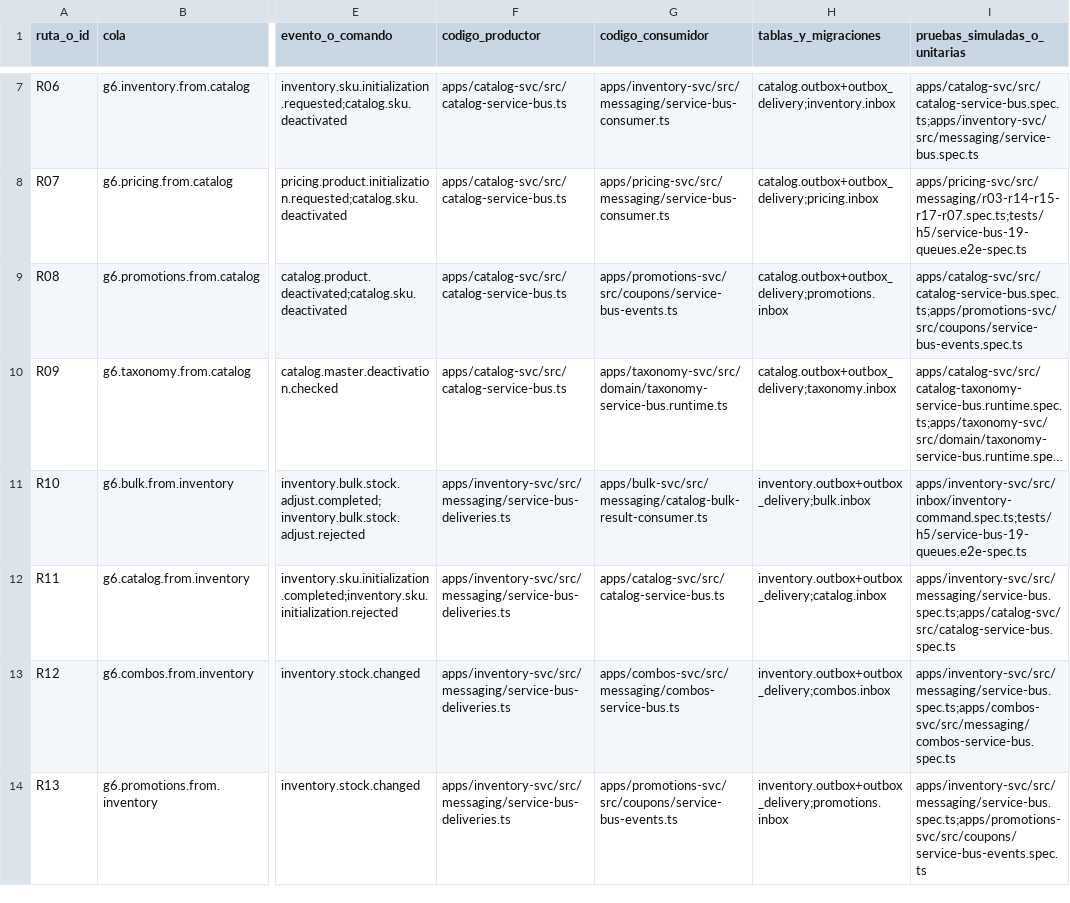
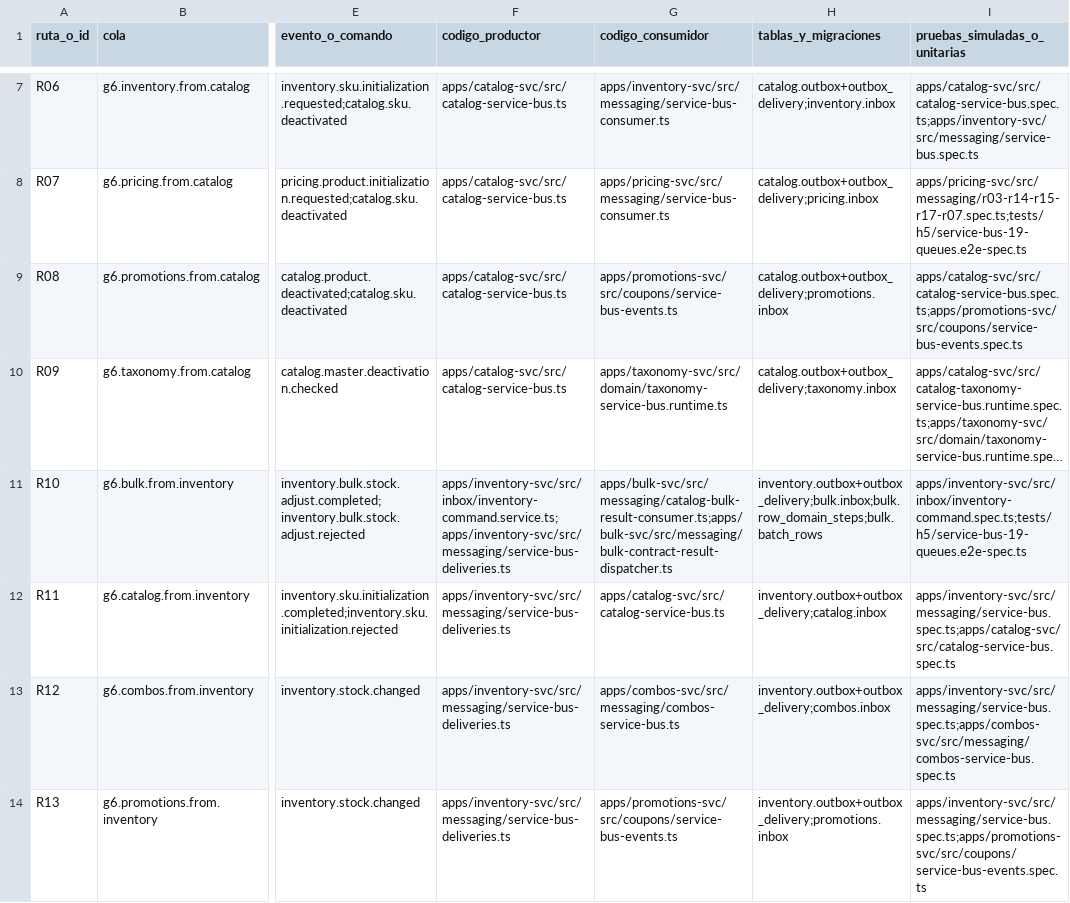
Before and after one commit to Taller-SW-Web/G6-Productos-Ofertas-docs, a CSV file: hitos/h5/MATRIZ_COBERTURA_MENSAJERIA_H5_R2.csv, drawn as a sheet; only a part is shown, gaps mark what is left out; long unchanged cells end in …; the diff covers the shown part only; the diff names each change by its address in the sheet, - before the commit and + after, or states it on an @@ line.

```diff
--- a/hitos/h5/MATRIZ_COBERTURA_MENSAJERIA_H5_R2.csv
+++ b/hitos/h5/MATRIZ_COBERTURA_MENSAJERIA_H5_R2.csv
-F11 (codigo_productor): apps/inventory-svc/src/messaging/service-bus-deliveries.ts
+F11 (codigo_productor): apps/inventory-svc/src/inbox/inventory-command.service.ts;apps/inventory-svc/src/messaging/service-bus-deliveries.ts
-G11 (codigo_consumidor): apps/bulk-svc/src/messaging/catalog-bulk-result-consumer.ts
+G11 (codigo_consumidor): apps/bulk-svc/src/messaging/catalog-bulk-result-consumer.ts;apps/bulk-svc/src/messaging/bulk-contract-result-dispatcher.ts
-H11 (tablas_y_migraciones): inventory.outbox+outbox_delivery;bulk.inbox
+H11 (tablas_y_migraciones): inventory.outbox+outbox_delivery;bulk.inbox;bulk.row_domain_steps;bulk.batch_rows
```
Also changed, not shown: 8 edited cells elsewhere in this file, hitos/h5/MATRIZ_COBERTURA_FUNCIONAL_H5_R2.csv, 2 other files.
